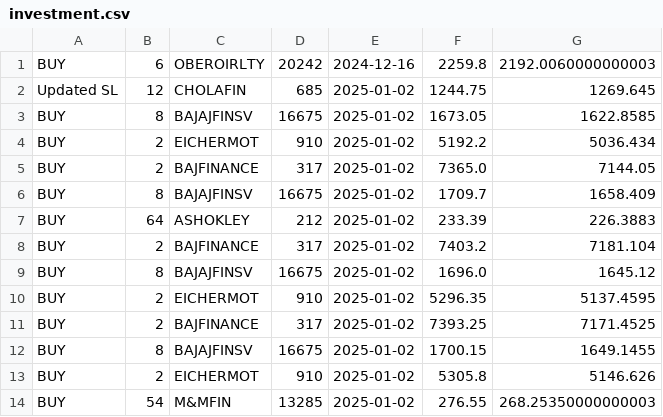
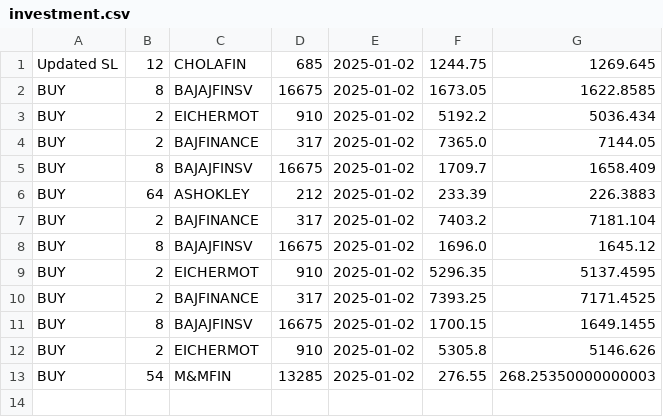
Before and after one commit to Surya86899/AngelOne, a CSV file: investment.csv, drawn as a sheet.

```diff
--- a/investment.csv
+++ b/investment.csv
@@ -1,2 +1 @@
-BUY,6,OBEROIRLTY,20242,2024-12-16,2259.8,2192.0060000000003
 Updated SL,12,CHOLAFIN,685,2025-01-02,1244.75,1269.645
```
